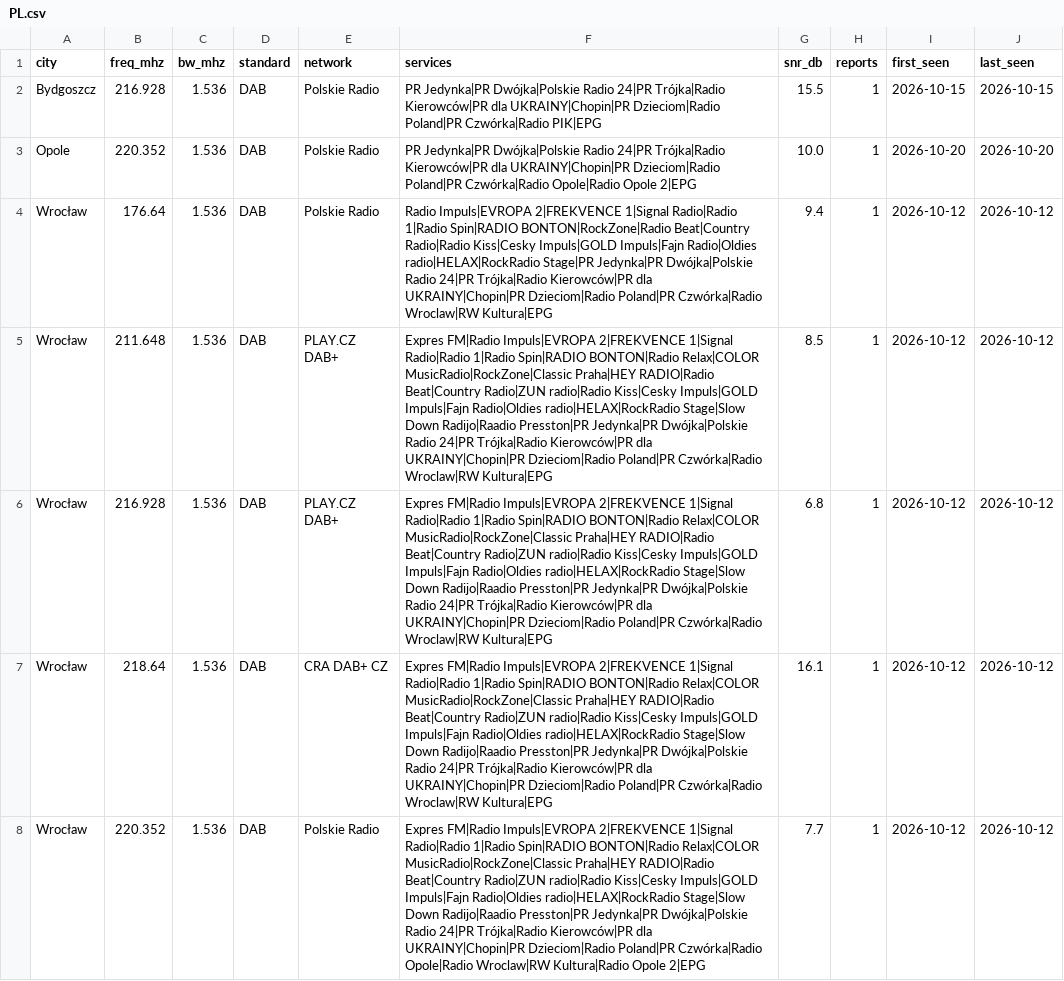
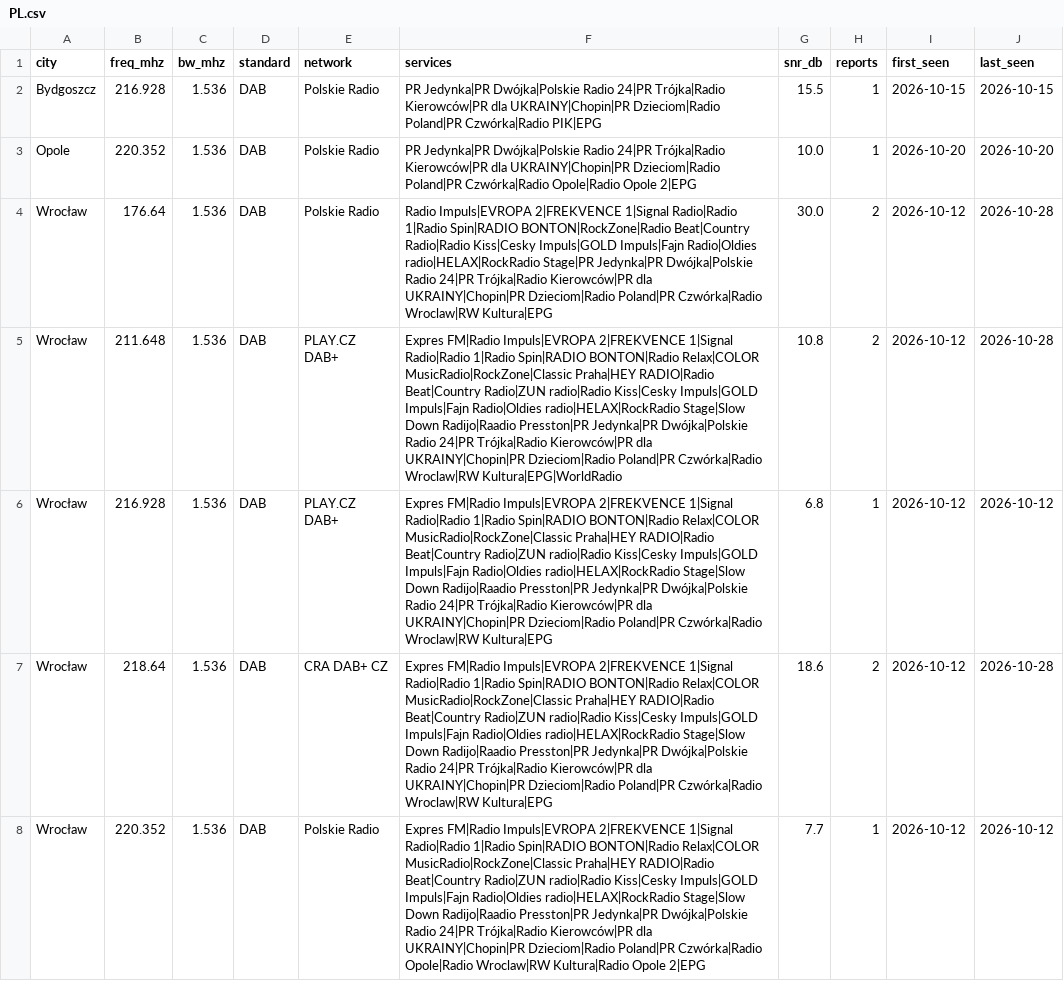
Before and after one commit to adswill/OnAir-channels, a CSV file: dab/PL.csv, drawn as a sheet; only a part is shown; the diff covers the shown part only.

```diff
--- a/dab/PL.csv
+++ b/dab/PL.csv
@@ -3,6 +3,6 @@ Bydgoszcz,216.928,1.536,DAB,Polskie Radio,PR Jedynka|PR Dwójka|Polskie Radio 24
 Opole,220.352,1.536,DAB,Polskie Radio,PR Jedynka|PR Dwójka|Polskie Radio 24|PR Trójka|Radio Kierowców|PR dla UKRAINY|Chopin|PR Dzieciom|Radio Poland|PR Czwórka|Radio Opole|Radio Opole 2|EPG,10.0,1,2026-10-20,2026-10-20
-Wrocław,176.64,1.536,DAB,Polskie Radio,Radio Impuls|EVROPA 2|FREKVENCE 1|Signal Radio|Radio 1|Radio Spin|RADIO BONTON|RockZone|Radio Beat|Country Radio|Radio Kiss|Cesky Impuls|GOLD Impuls|Fajn Radio|Oldies radio|HELAX|RockRadio Stage|PR Jedynka|PR Dwójka|Polskie Radio 24|PR Trójka|Radio Kierowców|PR dla UKRAINY|Chopin|PR Dzieciom|Radio Poland|PR Czwórka|Radio Wroclaw|RW Kultura|EPG,9.4,1,2026-10-12,2026-10-12
-Wrocław,211.648,1.536,DAB,PLAY.CZ DAB+,Expres FM|Radio Impuls|EVROPA 2|FREKVENCE 1|Signal Radio|Radio 1|Radio Spin|RADIO BONTON|Radio Relax|COLOR MusicRadio|RockZone|Classic Praha|HEY RADIO|Radio Beat|Country Radio|ZUN radio|Radio Kiss|Cesky Impuls|GOLD Impuls|Fajn Radio|Oldies radio|HELAX|RockRadio Stage|Slow Down Radijo|Raadio Presston|PR Jedynka|PR Dwójka|Polskie Radio 24|PR Trójka|Radio Kierowców|PR dla UKRAINY|Chopin|PR Dzieciom|Radio Poland|PR Czwórka|Radio Wroclaw|RW Kultura|EPG,8.5,1,2026-10-12,2026-10-12
+Wrocław,176.64,1.536,DAB,Polskie Radio,Radio Impuls|EVROPA 2|FREKVENCE 1|Signal Radio|Radio 1|Radio Spin|RADIO BONTON|RockZone|Radio Beat|Country Radio|Radio Kiss|Cesky Impuls|GOLD Impuls|Fajn Radio|Oldies radio|HELAX|RockRadio Stage|PR Jedynka|PR Dwójka|Polskie Radio 24|PR Trójka|Radio Kierowców|PR dla UKRAINY|Chopin|PR Dzieciom|Radio Poland|PR Czwórka|Radio Wroclaw|RW Kultura|EPG,30.0,2,2026-10-12,2026-10-28
+Wrocław,211.648,1.536,DAB,PLAY.CZ DAB+,Expres FM|Radio Impuls|EVROPA 2|FREKVENCE 1|Signal Radio|Radio 1|Radio Spin|RADIO BONTON|Radio Relax|COLOR MusicRadio|RockZone|Classic Praha|HEY RADIO|Radio Beat|Country Radio|ZUN radio|Radio Kiss|Cesky Impuls|GOLD Impuls|Fajn Radio|Oldies radio|HELAX|RockRadio Stage|Slow Down Radijo|Raadio Presston|PR Jedynka|PR Dwójka|Polskie Radio 24|PR Trójka|Radio Kierowców|PR dla UKRAINY|Chopin|PR Dzieciom|Radio Poland|PR Czwórka|Radio Wroclaw|RW Kultura|EPG|WorldRadio,10.8,2,2026-10-12,2026-10-28
 Wrocław,216.928,1.536,DAB,PLAY.CZ DAB+,Expres FM|Radio Impuls|EVROPA 2|FREKVENCE 1|Signal Radio|Radio 1|Radio Spin|RADIO BONTON|Radio Relax|COLOR MusicRadio|RockZone|Classic Praha|HEY RADIO|Radio Beat|Country Radio|ZUN radio|Radio Kiss|Cesky Impuls|GOLD Impuls|Fajn Radio|Oldies radio|HELAX|RockRadio Stage|Slow Down Radijo|Raadio Presston|PR Jedynka|PR Dwójka|Polskie Radio 24|PR Trójka|Radio Kierowców|PR dla UKRAINY|Chopin|PR Dzieciom|Radio Poland|PR Czwórka|Radio Wroclaw|RW Kultura|EPG,6.8,1,2026-10-12,2026-10-12
-Wrocław,218.64,1.536,DAB,CRA DAB+ CZ,Expres FM|Radio Impuls|EVROPA 2|FREKVENCE 1|Signal Radio|Radio 1|Radio Spin|RADIO BONTON|Radio Relax|COLOR MusicRadio|RockZone|Classic Praha|HEY RADIO|Radio Beat|Country Radio|ZUN radio|Radio Kiss|Cesky Impuls|GOLD Impuls|Fajn Radio|Oldies radio|HELAX|RockRadio Stage|Slow Down Radijo|Raadio Presston|PR Jedynka|PR Dwójka|Polskie Radio 24|PR Trójka|Radio Kierowców|PR dla UKRAINY|Chopin|PR Dzieciom|Radio Poland|PR Czwórka|Radio Wroclaw|RW Kultura|EPG,16.1,1,2026-10-12,2026-10-12
+Wrocław,218.64,1.536,DAB,CRA DAB+ CZ,Expres FM|Radio Impuls|EVROPA 2|FREKVENCE 1|Signal Radio|Radio 1|Radio Spin|RADIO BONTON|Radio Relax|COLOR MusicRadio|RockZone|Classic Praha|HEY RADIO|Radio Beat|Country Radio|ZUN radio|Radio Kiss|Cesky Impuls|GOLD Impuls|Fajn Radio|Oldies radio|HELAX|RockRadio Stage|Slow Down Radijo|Raadio Presston|PR Jedynka|PR Dwójka|Polskie Radio 24|PR Trójka|Radio Kierowców|PR dla UKRAINY|Chopin|PR Dzieciom|Radio Poland|PR Czwórka|Radio Wroclaw|RW Kultura|EPG,18.6,2,2026-10-12,2026-10-28
 Wrocław,220.352,1.536,DAB,Polskie Radio,Expres FM|Radio Impuls|EVROPA 2|FREKVENCE 1|Signal Radio|Radio 1|Radio Spin|RADIO BONTON|Radio Relax|COLOR MusicRadio|RockZone|Classic Praha|HEY RADIO|Radio Beat|Country Radio|ZUN radio|Radio Kiss|Cesky Impuls|GOLD Impuls|Fajn Radio|Oldies radio|HELAX|RockRadio Stage|Slow Down Radijo|Raadio Presston|PR Jedynka|PR Dwójka|Polskie Radio 24|PR Trójka|Radio Kierowców|PR dla UKRAINY|Chopin|PR Dzieciom|Radio Poland|PR Czwórka|Radio Opole|Radio Wroclaw|RW Kultura|Radio Opole 2|EPG,7.7,1,2026-10-12,2026-10-12
```
Also changed, not shown: 7 edited cells elsewhere in this file.
